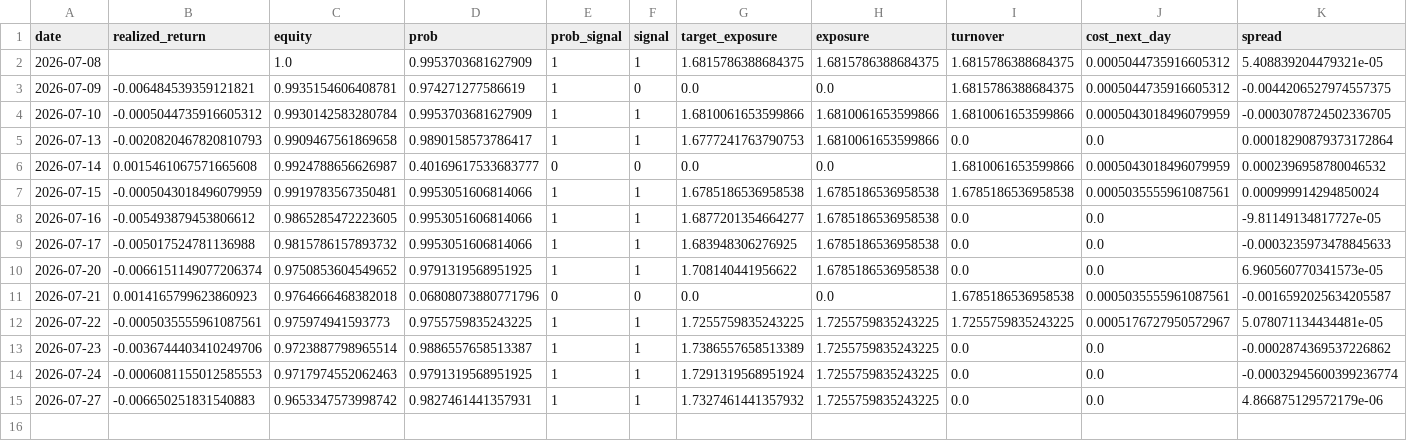
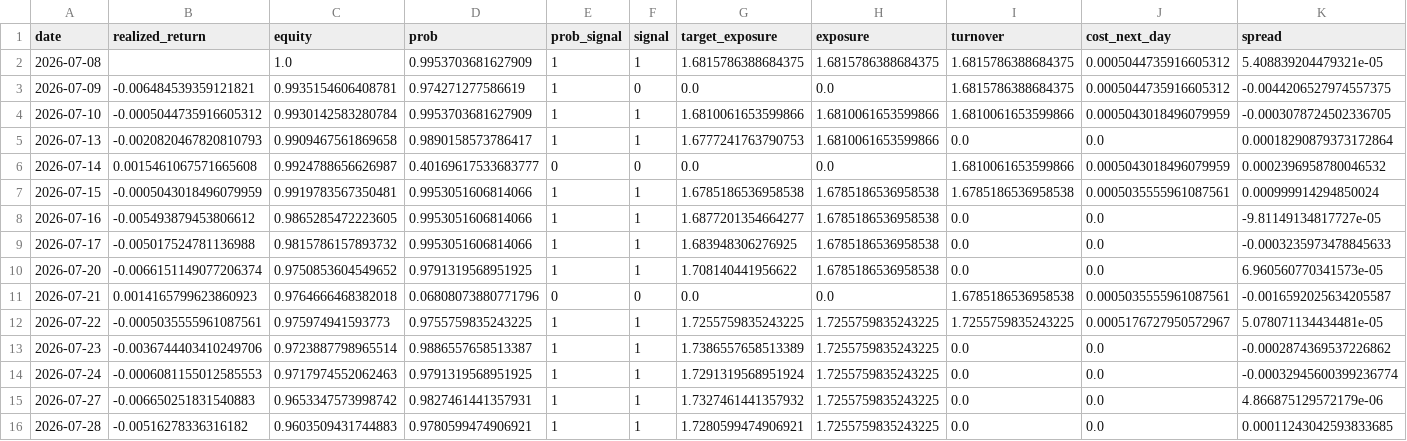
Before and after one commit to axt-22/fx-paper-trader1, a CSV file: docs/data/trade_log.csv, drawn as a sheet; only a part is shown; rows hold the shown columns only; the diff names each change by its address in the sheet, - before the commit and + after, or states it on an @@ line.

```diff
--- a/docs/data/trade_log.csv
+++ b/docs/data/trade_log.csv
+row 16: 2026-07-28 | -0.00516278336316182 | 0.9603509431744883 | 0.9780599474906921 | 1 | 1 | 1.7280599474906921 | 1.7255759835243225 | 0.0 | 0.0 | 0.00011243042593833685
```
Also changed, not shown: 1 other file.
